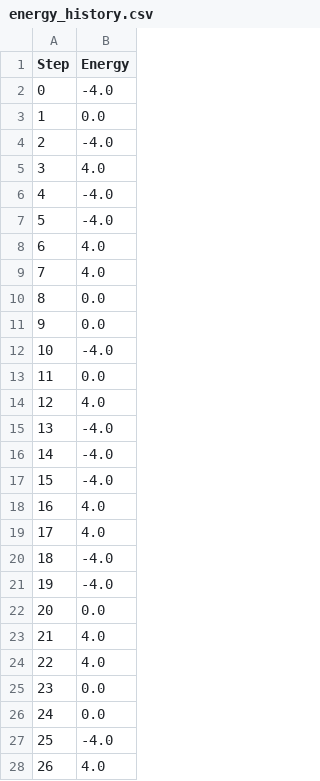
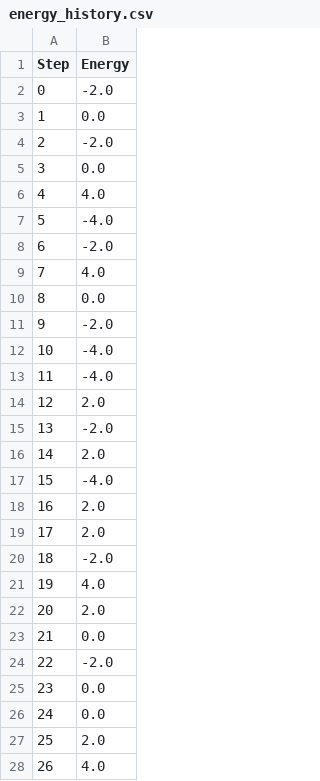
Before and after one commit to nonizawa/graph_gen_annealing, a CSV file: history/energy_history.csv, drawn as a sheet; only a part is shown; the diff covers the shown part only.

```diff
--- a/history/energy_history.csv
+++ b/history/energy_history.csv
@@ -1,28 +1,28 @@
 Step,Energy
-0,-4.0
+0,-2.0
 1,0.0
-2,-4.0
-3,4.0
-4,-4.0
+2,-2.0
+3,0.0
+4,4.0
 5,-4.0
-6,4.0
+6,-2.0
 7,4.0
 8,0.0
-9,0.0
+9,-2.0
 10,-4.0
-11,0.0
-12,4.0
-13,-4.0
-14,-4.0
+11,-4.0
+12,2.0
+13,-2.0
+14,2.0
 15,-4.0
-16,4.0
-17,4.0
-18,-4.0
-19,-4.0
-20,0.0
-21,4.0
-22,4.0
+16,2.0
+17,2.0
+18,-2.0
+19,4.0
+20,2.0
+21,0.0
+22,-2.0
 23,0.0
 24,0.0
-25,-4.0
+25,2.0
 26,4.0
```
Also changed, not shown: 62 edited cells elsewhere in this file, history/spin_history.csv, result/result.csv, 7 other files.
